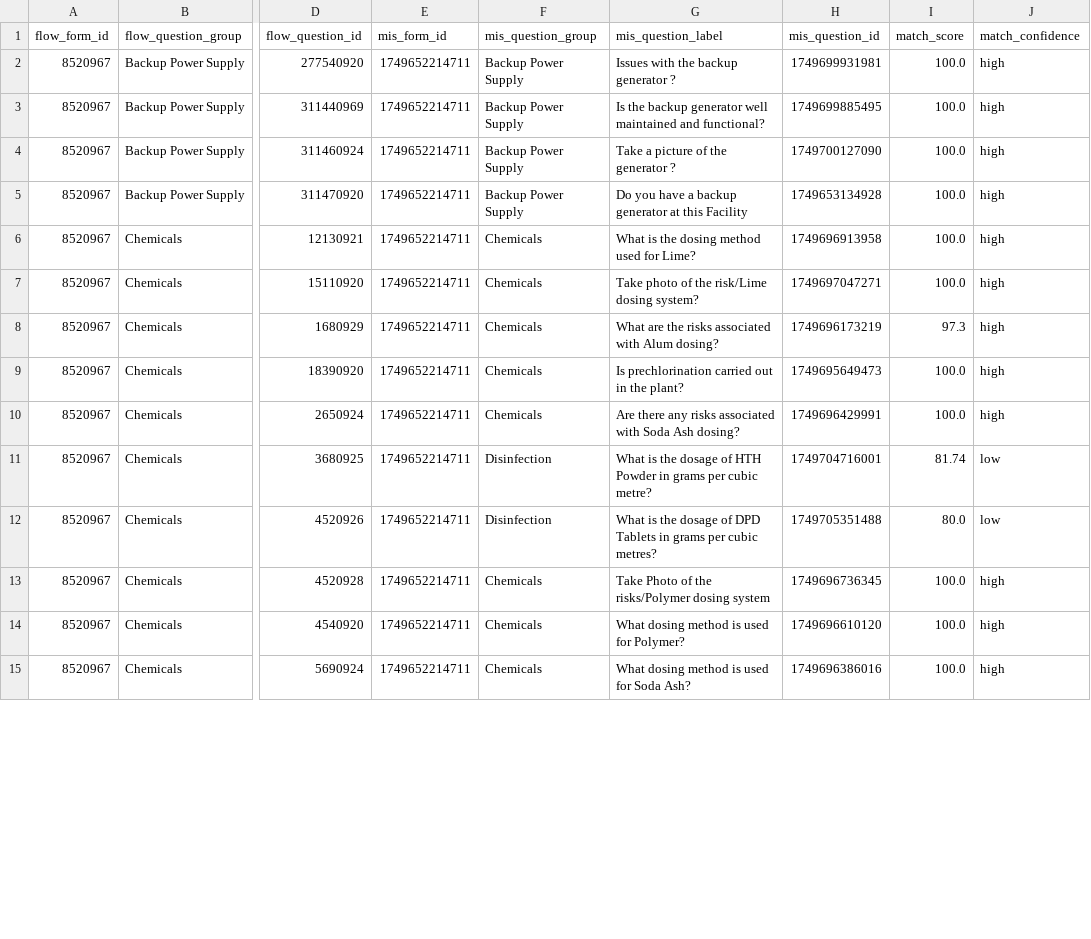
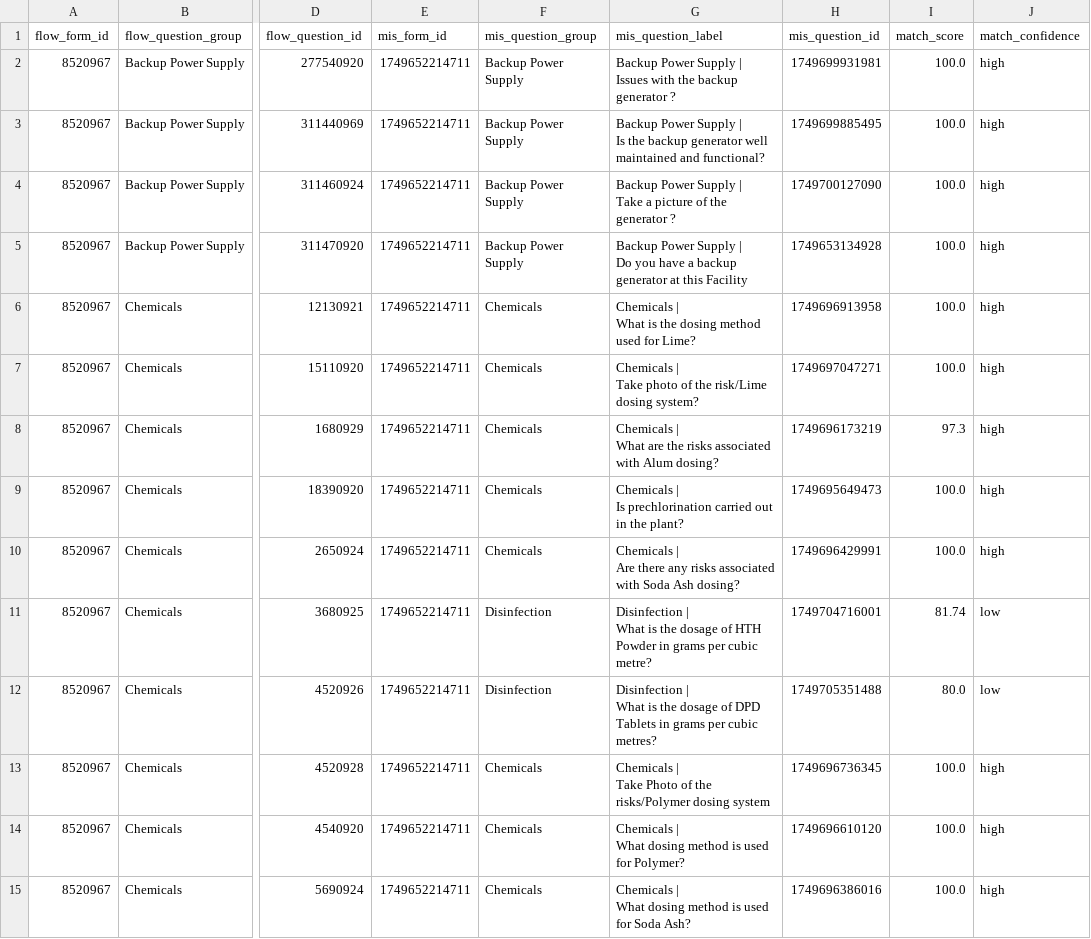
Before and after one commit to akvo/iwsims, a CSV file: scripts/akvo-flow/output/forms/8520967_mapping_child_1749652214711.csv, drawn as a sheet; only a part is shown, gaps mark what is left out; ↵ is a line break in a cell; the diff covers the shown part only; the diff names each change by its address in the sheet, - before the commit and + after, or states it on an @@ line.

Commit message:
[#146] Refactor question labels in CSV to include "Question group |" prefix for clarity

```diff
--- a/scripts/akvo-flow/output/forms/8520967_mapping_child_1749652214711.csv
+++ b/scripts/akvo-flow/output/forms/8520967_mapping_child_1749652214711.csv
-G2 (mis_question_label): Issues with the backup generator ?
+G2 (mis_question_label): Backup Power Supply | ↵ Issues with the backup generator ?
-G3 (mis_question_label): Is the…
+G3 (mis_question_label): Backup Power Supply | ↵ Is the…
-G4 (mis_question_label): Take a picture of the generator ?
+G4 (mis_question_label): Backup Power Supply | ↵ Take a picture of the generator ?
-G5 (mis_question_label): Do you…
+G5 (mis_question_label): Backup Power Supply | ↵ Do you…
-G6 (mis_question_label): What is…
+G6 (mis_question_label): Chemicals | ↵ What is…
-G7 (mis_question_label): Take photo…
+G7 (mis_question_label): Chemicals | ↵ Take photo…
-G8 (mis_question_label): What are…
+G8 (mis_question_label): Chemicals | ↵ What are…
-G9 (mis_question_label): Is prechlorination…
+G9 (mis_question_label): Chemicals | ↵ Is prechlorination…
-G10 (mis_question_label): Are there…
+G10 (mis_question_label): Chemicals | ↵ Are there…
-G11 (mis_question_label): What is…
+G11 (mis_question_label): Disinfection | ↵ What is…
-G12 (mis_question_label): What is…
+G12 (mis_question_label): Disinfection | ↵ What is…
-G13 (mis_question_label): Take Photo…
+G13 (mis_question_label): Chemicals | ↵ Take Photo…
-G14 (mis_question_label): What dosing method is used for Polymer?
+G14 (mis_question_label): Chemicals | ↵ What dosing method is used for Polymer?
-G15 (mis_question_label): What dosing…
+G15 (mis_question_label): Chemicals | ↵ What dosing…
```
Also changed, not shown: 100 edited cells elsewhere in this file, scripts/akvo-flow/output/forms/17260923_mapping_child_1748905550055.csv, scripts/akvo-flow/output/forms/17260923_mapping_child_1748918946591.csv, 14 other files.
